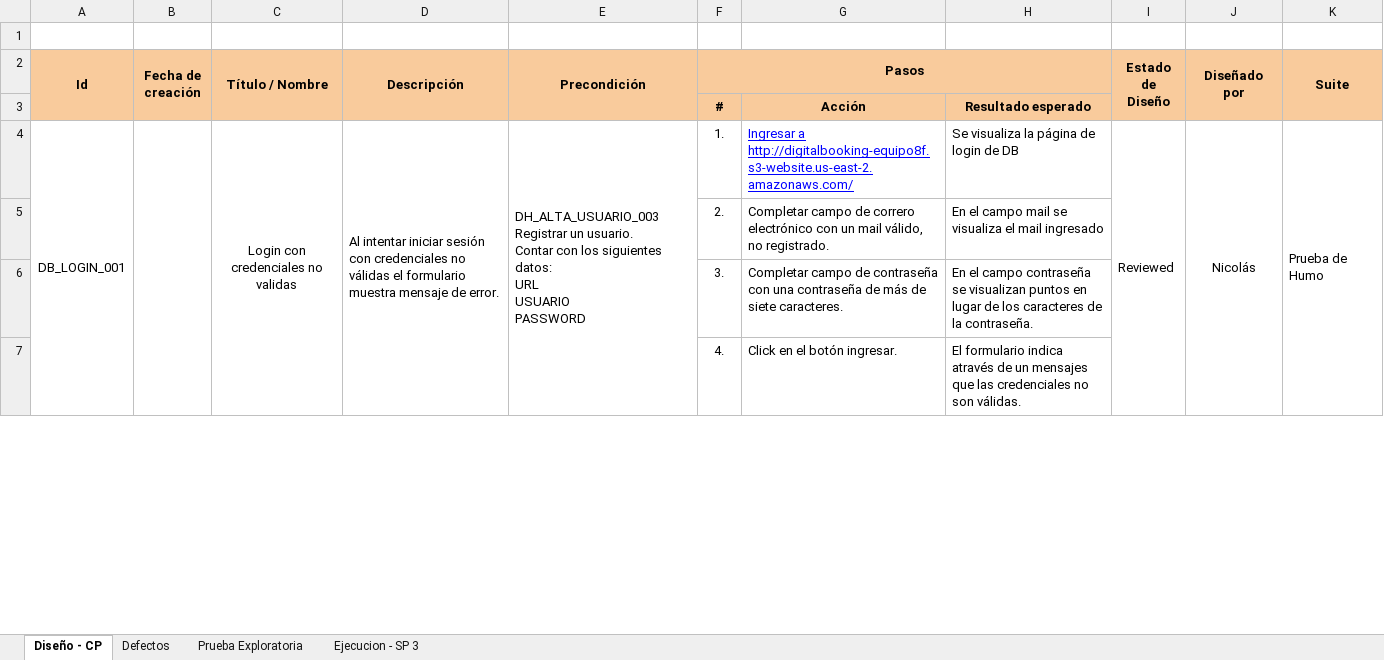
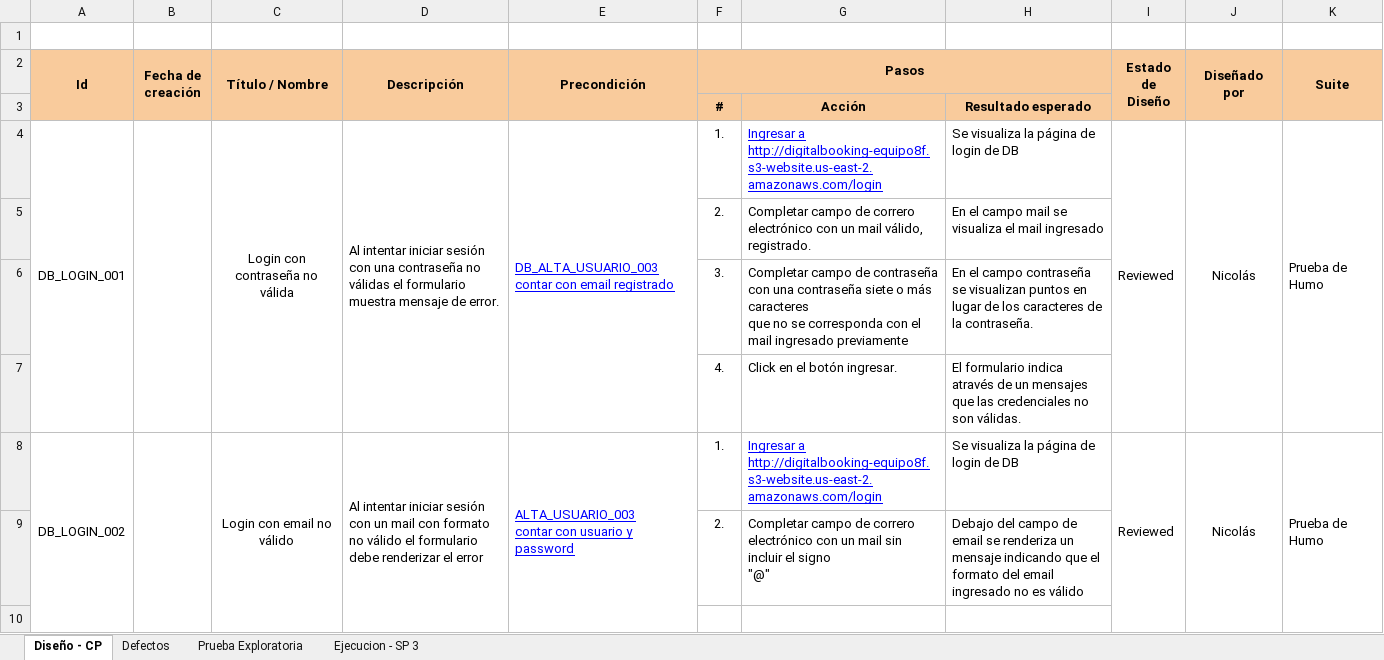
Before and after one commit to Matihp/DH-Booking, an Excel workbook: testing/Casos de Prueba - Ejecución - Ciclos - Defectos - Prueba Exploratoria.xlsx, sheet Diseño - CP, drawn as a sheet; only a part is shown; values as stored, in another font and other column widths than the file's, no borders; charts and pictures and conditional formats not drawn; ↵ is a line break in a cell; the diff covers the shown part only; the diff names each change by its address in the sheet, - before the commit and + after, or states it on an @@ line.

```diff
--- a/testing/Casos de Prueba - Ejecución - Ciclos - Defectos - Prueba Exploratoria.xlsx (sheet Diseño - CP)
+++ b/testing/Casos de Prueba - Ejecución - Ciclos - Defectos - Prueba Exploratoria.xlsx (sheet Diseño - CP)
-C4 (Título / Nombre): Login con credenciales no validas
+C4 (Título / Nombre): Login con contraseña no válida
-D4 (Descripción): …sesión con credenciales no válidas…
+D4 (Descripción): …sesión con una contraseña no válidas…
-E4 (Precondición): DH_ALTA_USUARIO_003 Registrar un usuario. ↵ Contar con los siguientes datos: ↵ URL ↵ USUARIO ↵ PASSWORD
+E4 (Precondición): DB_ALTA_USUARIO_003 ↵ contar con email registrado
@@ E4 underline: off → on, text colour: black → #0000FF @@
-G4: Ingresar a http://digitalbooking-equipo8f.s3-website.us-east-2.amazonaws.com/
+G4: Ingresar a http://digitalbooking-equipo8f.s3-website.us-east-2.amazonaws.com/login
-G5: …mail válido, no registrado.
+G5: …mail válido, registrado.
-G6: …una contraseña de más de siete caracteres.
+G6: …una contraseña siete o más caracteres ↵ que no se corresponda con el mail ingresado previamente
+row 8: DB_LOGIN_002 |  | Login con email no válido | Al intentar iniciar sesión con un mail con formato ↵ no válido el formulario debe renderizar el error | ALTA_USUARIO_003 ↵ contar con usuario y password | 1. | Ingresar a http://digitalbooking-equipo8f.s3-website.us-east-2.amazonaws.com/login | Se visualiza la página de login de DB | Reviewed | Nicolás | Prueba de Humo
+row 9:  |  |  |  |  | 2. | Completar campo de correro electrónico con un mail sin incluir el signo ↵ "@" | Debajo del campo de email se renderiza un mensaje indicando que el formato del email ingresado no es válido
+row 10: (empty)
```
Also changed, not shown: 93 added rows, 1 removed row, 24 edited cells and merged cells elsewhere in this sheet, sheet Ejecucion - SP 3, sheet Defectos, sheet Prueba Exploratoria, 3 other files.
